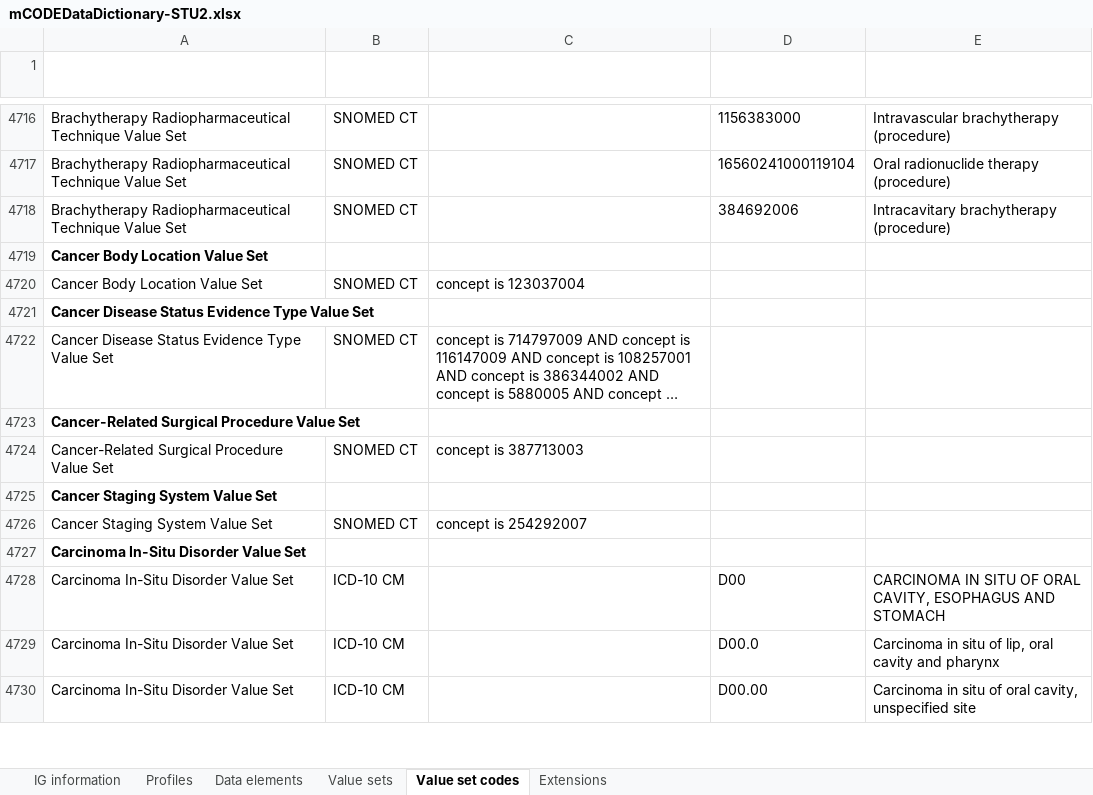
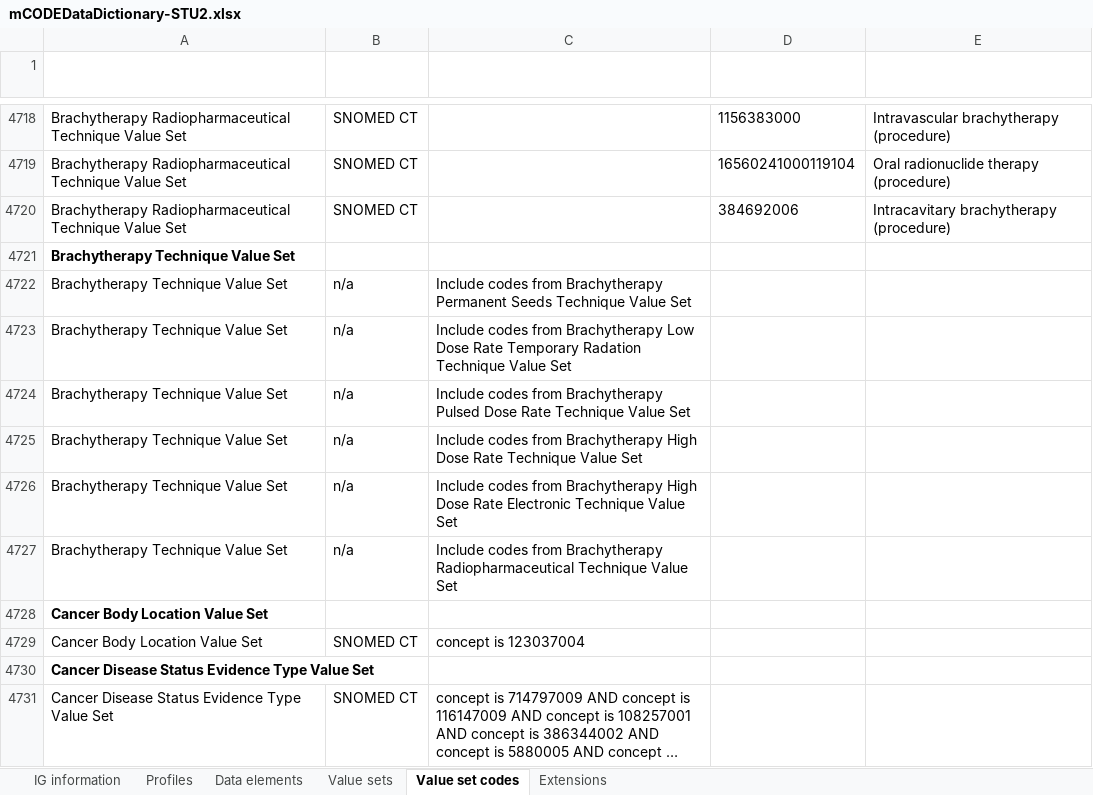
Before and after one commit to HL7/fhir-mCODE-ig, an Excel workbook: input/images/data-dictionary/mCODEDataDictionary-STU2.xlsx, sheet Value set codes, drawn as a sheet; only a part is shown, gaps mark what is left out; the shorter side is filled out with more unchanged rows; long unchanged cells end in …; values as stored, in another font and other column widths than the file's, no borders; table styles not drawn; the diff covers the shown part only; the diff names each change by its address in the sheet, - before the commit and + after, or states it on an @@ line.

```diff
--- a/input/images/data-dictionary/mCODEDataDictionary-STU2.xlsx (sheet Value set codes)
+++ b/input/images/data-dictionary/mCODEDataDictionary-STU2.xlsx (sheet Value set codes)
+row 4721: Brachytherapy Technique Value Set
+row 4722: Brachytherapy Technique Value Set | n/a | Include codes from Brachytherapy Permanent Seeds Technique Value Set
+row 4723: Brachytherapy Technique Value Set | n/a | Include codes from Brachytherapy Low Dose Rate Temporary Radation Technique Value Set
+row 4724: Brachytherapy Technique Value Set | n/a | Include codes from Brachytherapy Pulsed Dose Rate Technique Value Set
+row 4725: Brachytherapy Technique Value Set | n/a | Include codes from Brachytherapy High Dose Rate Technique Value Set
+row 4726: Brachytherapy Technique Value Set | n/a | Include codes from Brachytherapy High Dose Rate Electronic Technique Value Set
+row 4727: Brachytherapy Technique Value Set | n/a | Include codes from Brachytherapy Radiopharmaceutical Technique Value Set
```
Also changed, not shown: 26 added rows elsewhere in this sheet, sheet IG information, input/images/data-dictionary/mCODEDataDictionary-STU2-vs-STU1.xlsx, 3 other files.
